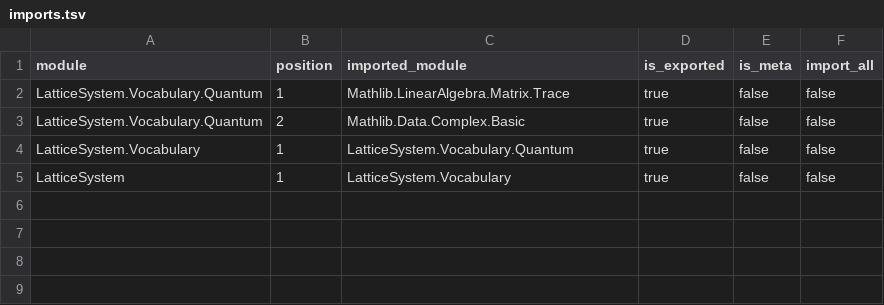
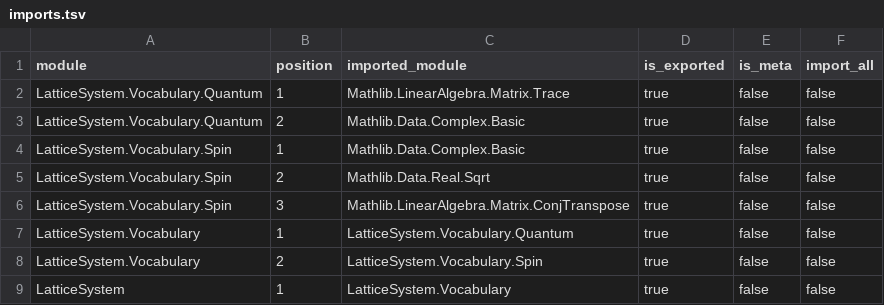
Before and after one commit to phasetr/lattice-system, a TSV file: registry/imports.tsv, drawn as a sheet; the diff names each change by its address in the sheet, - before the commit and + after, or states it on an @@ line.

Commit message:
feat: add finite-site spin operators to the R3 vocabulary

```diff
--- a/registry/imports.tsv
+++ b/registry/imports.tsv
+row 4: LatticeSystem.Vocabulary.Spin | 1 | Mathlib.Data.Complex.Basic | true | false | false
+row 5: LatticeSystem.Vocabulary.Spin | 2 | Mathlib.Data.Real.Sqrt | true | false | false
+row 6: LatticeSystem.Vocabulary.Spin | 3 | Mathlib.LinearAlgebra.Matrix.ConjTranspose | true | false | false
+row 8: LatticeSystem.Vocabulary | 2 | LatticeSystem.Vocabulary.Spin | true | false | false
```
Also changed, not shown: registry/claim-vocabulary-review.tsv, registry/modules.tsv, 12 other files.
